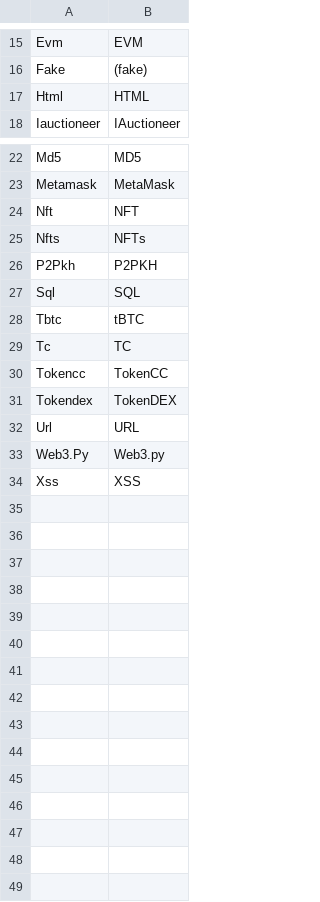
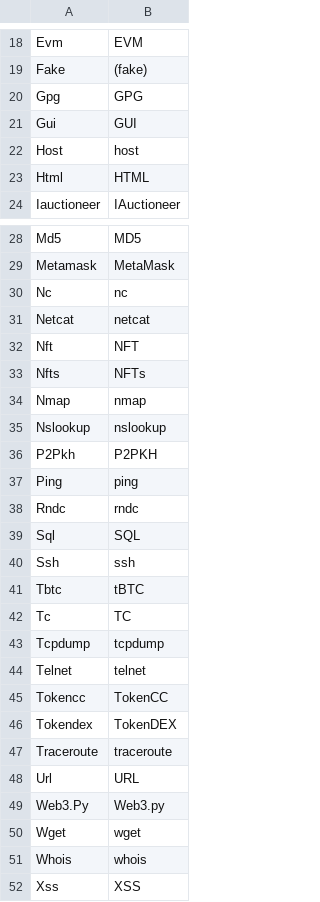
Before and after one commit to aaronbloomfield/ccc, a CSV file: hws/maketabs.csv, drawn as a sheet; only a part is shown, gaps mark what is left out; the diff covers the shown part only; the diff names each change by its address in the sheet, - before the commit and + after, or states it on an @@ line.

```diff
--- a/hws/maketabs.csv
+++ b/hws/maketabs.csv
+row 20: Gpg | GPG
+row 21: Gui | GUI
+row 22: Host | host
+row 30: Nc | nc
+row 31: Netcat | netcat
+row 34: Nmap | nmap
+row 35: Nslookup | nslookup
+row 37: Ping | ping
+row 38: Rndc | rndc
+row 40: Ssh | ssh
+row 43: Tcpdump | tcpdump
+row 44: Telnet | telnet
+row 47: Traceroute | traceroute
+row 50: Wget | wget
+row 51: Whois | whois
```
Also changed, not shown: 3 added rows elsewhere in this file, 1 other file.
